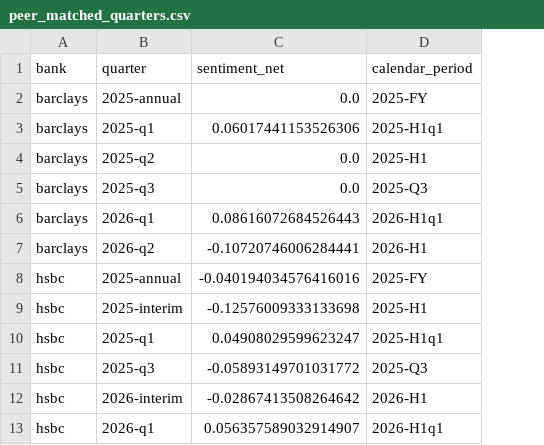
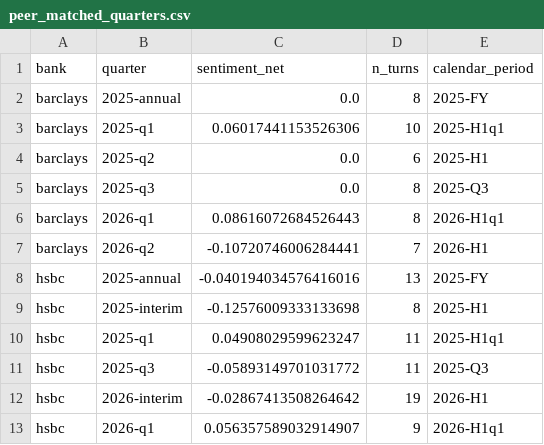
Before and after one commit to susanavenda/boe-earnings-insights, a CSV file: data/processed/peer_matched_quarters.csv, drawn as a sheet; the diff names each change by its address in the sheet, - before the commit and + after, or states it on an @@ line.

Commit message:
Add Stage 8–9 PRA loop, fix peer-gap quality gates, and refresh A2 artifacts.
Hardens matched peer comparison (no silent zero / all-neutral A2), exports
figures via _show_plt, and adds dual episodes, PRA notes, and re-run checklist.

```diff
--- a/data/processed/peer_matched_quarters.csv
+++ b/data/processed/peer_matched_quarters.csv
+column D (n_turns), rows 2-13: 8 | 10 | 6 | 8 | 8 | 7 | 13 | 8 | 11 | 11 | 19 | 9
```
Also changed, not shown: 26 other files.
